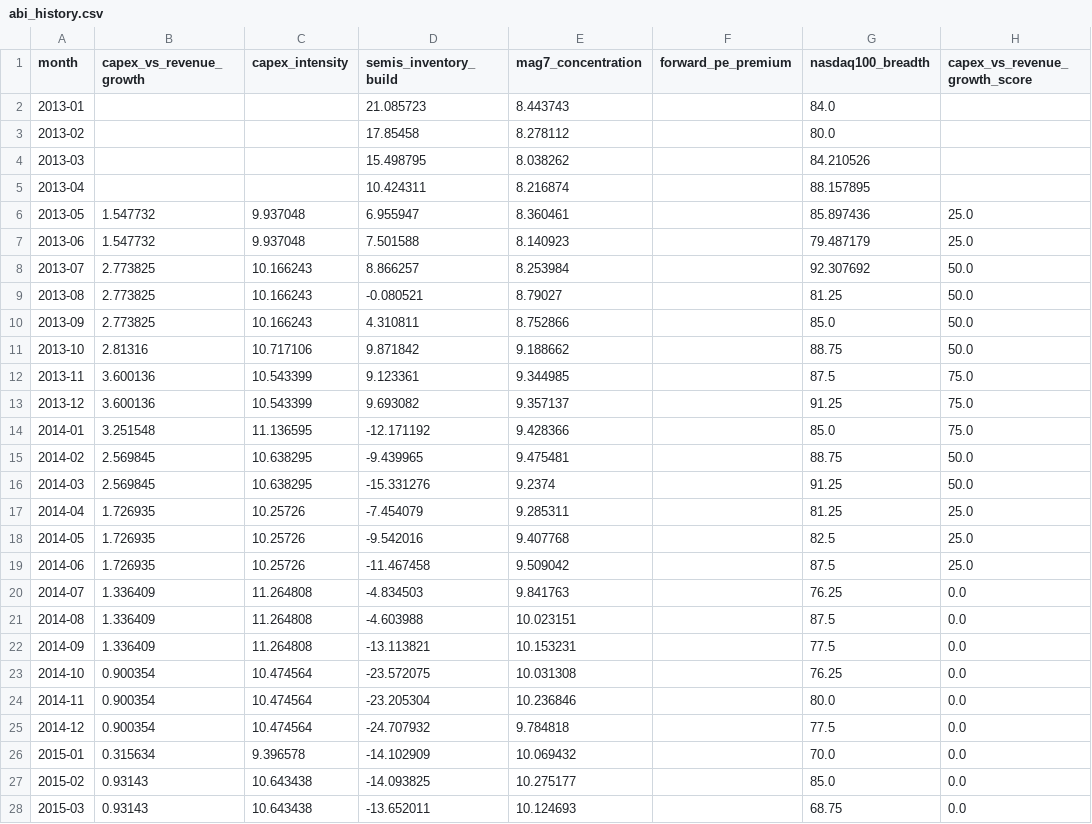
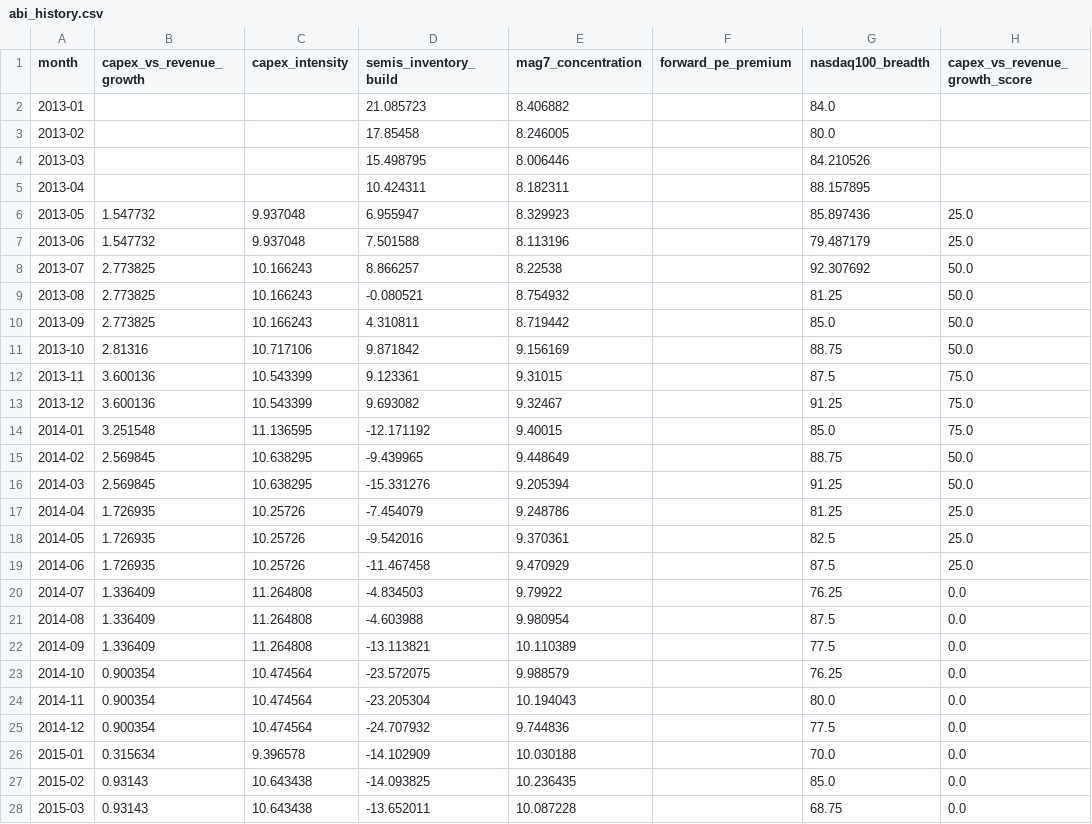
Before and after one commit to dlockar1mtg/MacroIntelligencePlatform, a CSV file: state/abi_history.csv, drawn as a sheet; only a part is shown; the diff covers the shown part only; the diff names each change by its address in the sheet, - before the commit and + after, or states it on an @@ line.

```diff
--- a/state/abi_history.csv
+++ b/state/abi_history.csv
-E2 (mag7_concentration): 8.443743
+E2 (mag7_concentration): 8.406882
-E3 (mag7_concentration): 8.278112
+E3 (mag7_concentration): 8.246005
-E4 (mag7_concentration): 8.038262
+E4 (mag7_concentration): 8.006446
-E5 (mag7_concentration): 8.216874
+E5 (mag7_concentration): 8.182311
-E6 (mag7_concentration): 8.360461
+E6 (mag7_concentration): 8.329923
-E7 (mag7_concentration): 8.140923
+E7 (mag7_concentration): 8.113196
-E8 (mag7_concentration): 8.253984
+E8 (mag7_concentration): 8.22538
-E9 (mag7_concentration): 8.79027
+E9 (mag7_concentration): 8.754932
-E10 (mag7_concentration): 8.752866
+E10 (mag7_concentration): 8.719442
-E11 (mag7_concentration): 9.188662
+E11 (mag7_concentration): 9.156169
-E12 (mag7_concentration): 9.344985
+E12 (mag7_concentration): 9.31015
-E13 (mag7_concentration): 9.357137
+E13 (mag7_concentration): 9.32467
-E14 (mag7_concentration): 9.428366
+E14 (mag7_concentration): 9.40015
-E15 (mag7_concentration): 9.475481
+E15 (mag7_concentration): 9.448649
-E16 (mag7_concentration): 9.2374
+E16 (mag7_concentration): 9.205394
-E17 (mag7_concentration): 9.285311
+E17 (mag7_concentration): 9.248786
-E18 (mag7_concentration): 9.407768
+E18 (mag7_concentration): 9.370361
-E19 (mag7_concentration): 9.509042
+E19 (mag7_concentration): 9.470929
-E20 (mag7_concentration): 9.841763
+E20 (mag7_concentration): 9.79922
-E21 (mag7_concentration): 10.023151
+E21 (mag7_concentration): 9.980954
-E22 (mag7_concentration): 10.153231
+E22 (mag7_concentration): 10.110389
-E23 (mag7_concentration): 10.031308
+E23 (mag7_concentration): 9.988579
-E24 (mag7_concentration): 10.236846
+E24 (mag7_concentration): 10.194043
-E25 (mag7_concentration): 9.784818
+E25 (mag7_concentration): 9.744836
-E26 (mag7_concentration): 10.069432
+E26 (mag7_concentration): 10.030188
-E27 (mag7_concentration): 10.275177
+E27 (mag7_concentration): 10.236435
-E28 (mag7_concentration): 10.124693
+E28 (mag7_concentration): 10.087228
```
Also changed, not shown: 147 edited cells elsewhere in this file, state/abi_estimates.csv, state/rsi_history.csv, 7 other files.
